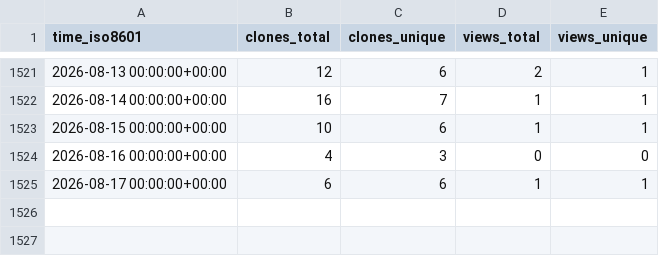
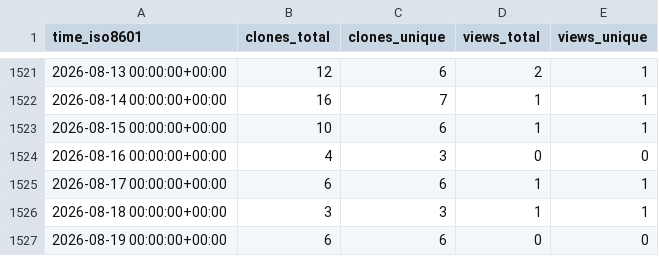
Before and after one commit to jgehrcke/gipc, a CSV file: jgehrcke/gipc/ghrs-data/views_clones_aggregate.csv, drawn as a sheet; only a part is shown, gaps mark what is left out.

```diff
--- a/jgehrcke/gipc/ghrs-data/views_clones_aggregate.csv
+++ b/jgehrcke/gipc/ghrs-data/views_clones_aggregate.csv
@@ -1525 +1525,3 @@ time_iso8601,clones_total,clones_unique,views_total,views_unique
 2026-08-17 00:00:00+00:00,6,6,1,1
+2026-08-18 00:00:00+00:00,3,3,1,1
+2026-08-19 00:00:00+00:00,6,6,0,0
```
Also changed, not shown: 1 other file.
